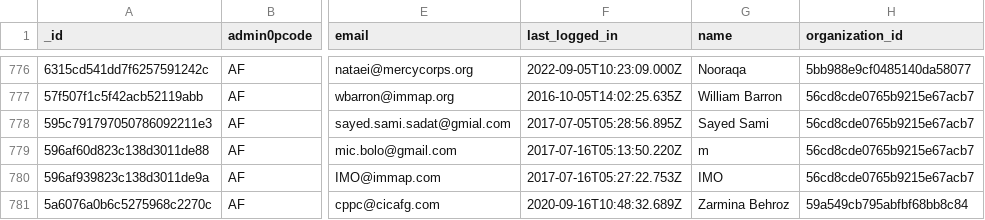
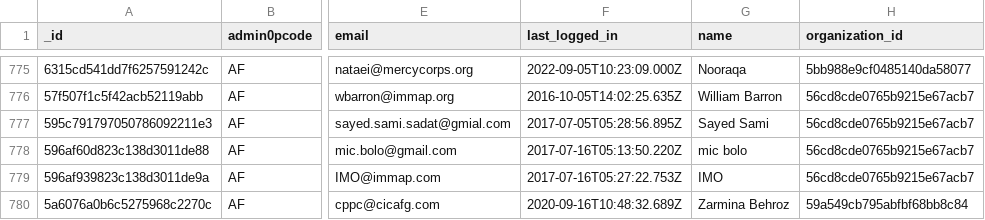
Before and after one commit to iMMAP/rh, a CSV file: scripts/data/updated_nov_2023/user.csv, drawn as a sheet; only a part is shown, gaps mark what is left out; addresses are those after the commit; the diff covers the shown part only; the diff names each change by its address in the sheet, - before the commit and + after, or states it on an @@ line.

```diff
--- a/scripts/data/updated_nov_2023/user.csv
+++ b/scripts/data/updated_nov_2023/user.csv
-G778 (name): m
+G778 (name): mic bolo
```
Also changed, not shown: 6 removed rows and 9 edited cells elsewhere in this file, 1 other file.
